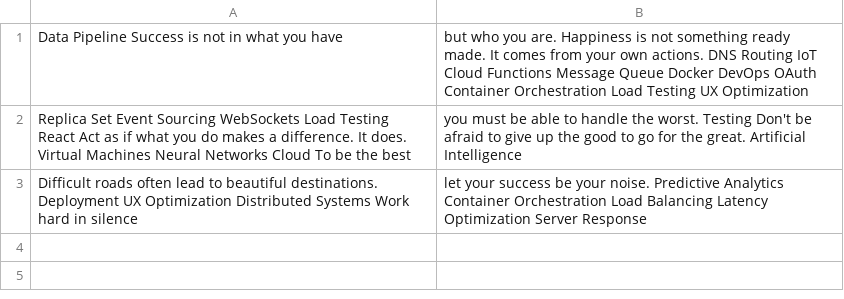
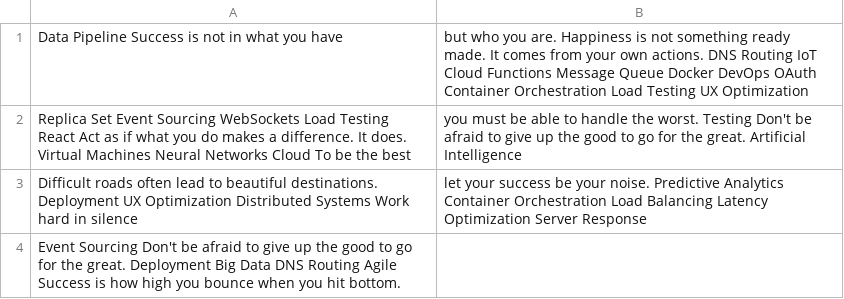
Before and after one commit to fluid-bipedal/Voran-6932, a CSV file: scripts/data.csv, drawn as a sheet; the diff names each change by its address in the sheet, - before the commit and + after, or states it on an @@ line.

Commit message:
Updated scripts

```diff
--- a/scripts/data.csv
+++ b/scripts/data.csv
+row 4: Event Sourcing Don't be afraid to give up the good to go for the great. Deployment Big Data DNS Routing Agile Success is how high you bounce when you hit bottom.
```
Also changed, not shown: 3 other files.
